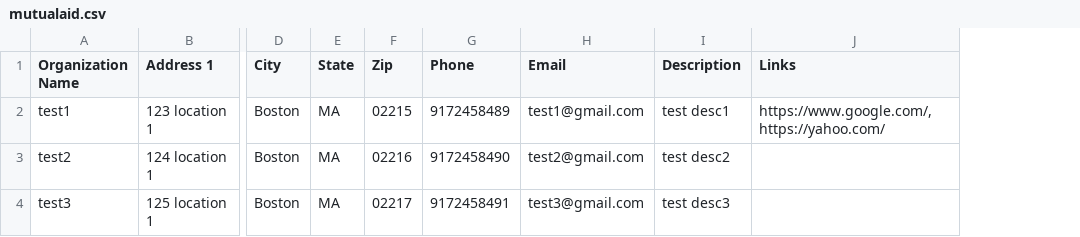
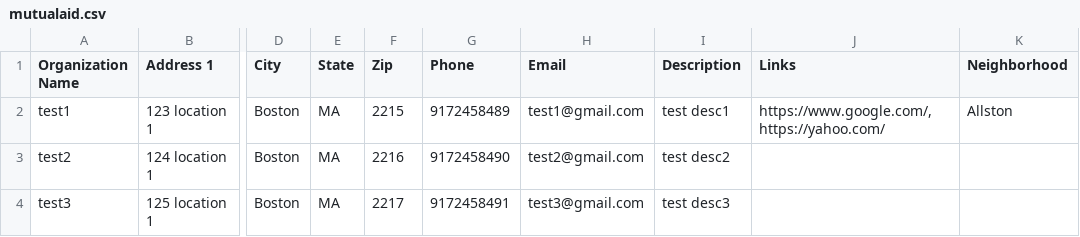
Before and after one commit to jaredm22/Mutual-Aid-Site, a CSV file: backend/src/mutualaid.csv, drawn as a sheet; only a part is shown, gaps mark what is left out; the diff names each change by its address in the sheet, - before the commit and + after, or states it on an @@ line.

Commit message:
added Neighborhoods to Mutual Aid properties

```diff
--- a/backend/src/mutualaid.csv
+++ b/backend/src/mutualaid.csv
+column K (Neighborhood), row 2: Allston
-F2 (Zip): 02215
+F2 (Zip): 2215
-F3 (Zip): 02216
+F3 (Zip): 2216
-F4 (Zip): 02217
+F4 (Zip): 2217
```
Also changed, not shown: 3 other files.
